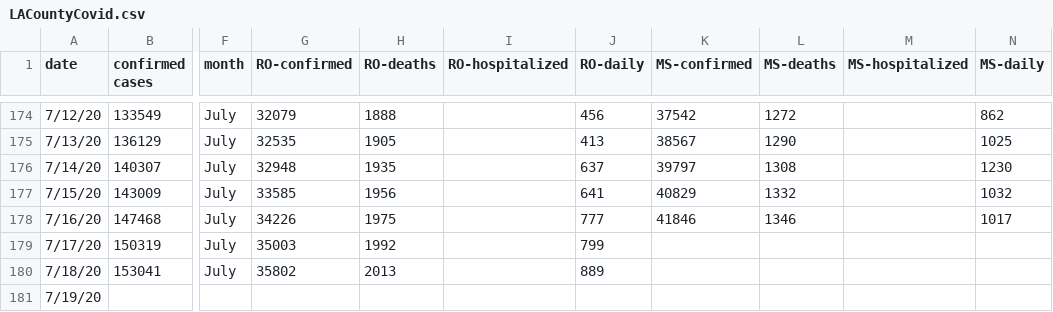
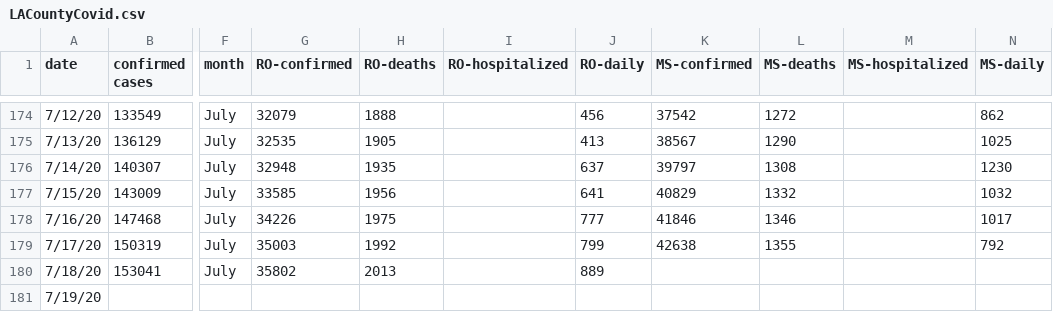
Before and after one commit to OanaTudu/Covid19, a CSV file: LACountyCovid.csv, drawn as a sheet; only a part is shown, gaps mark what is left out; the diff names each change by its address in the sheet, - before the commit and + after, or states it on an @@ line.

Commit message:
Add files via upload

```diff
--- a/LACountyCovid.csv
+++ b/LACountyCovid.csv
-K179 (MS-confirmed): (empty)
+K179 (MS-confirmed): 42638
-L179 (MS-deaths): (empty)
+L179 (MS-deaths): 1355
-N179 (MS-daily): (empty)
+N179 (MS-daily): 792
```
